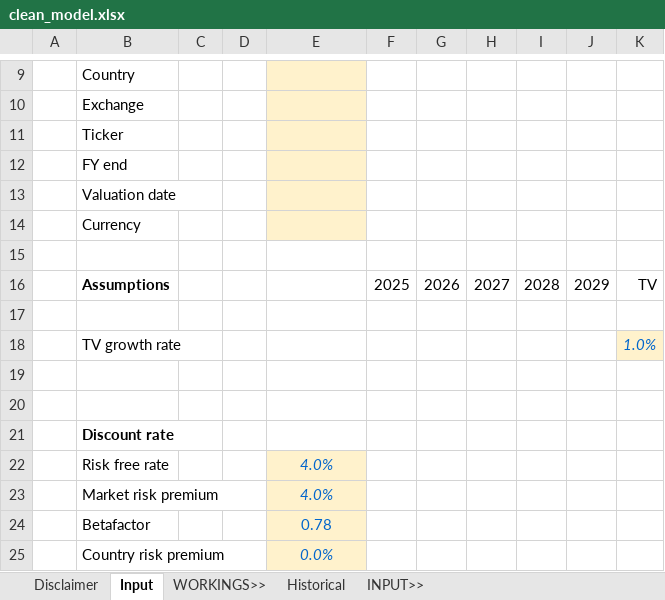
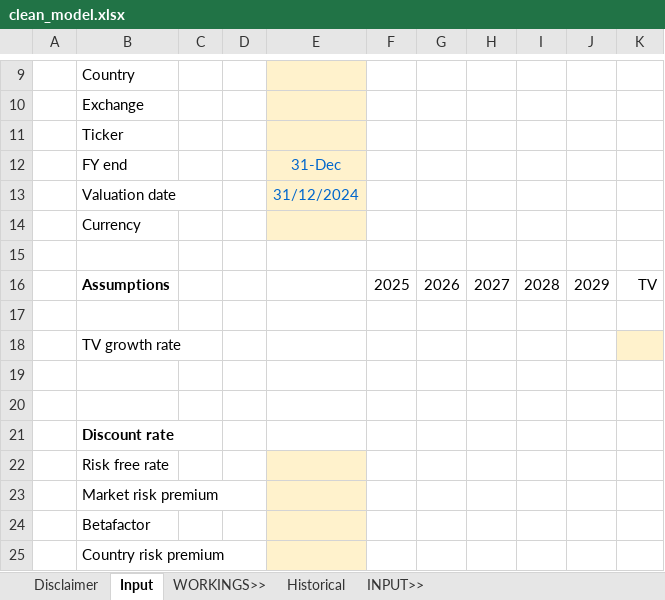
Before and after one commit to saltKonstantin/valuations, an Excel workbook: clean_model.xlsx, sheet Input, drawn as a sheet; only a part is shown, gaps mark what is left out; values as stored, in another font and other column widths than the file's, no borders; the diff names each change by its address in the sheet, - before the commit and + after, or states it on an @@ line.

Commit message:
Update clean_model.xlsx

```diff
--- a/clean_model.xlsx (sheet Input)
+++ b/clean_model.xlsx (sheet Input)
-E12: (empty)
+E12: 31-Dec
-E13: (empty)
+E13: 31/12/2024
-K18: 1.0%
+K18: (empty)
-E22:E23: 4.0%
+E22:E23: (empty)
-E24: 0.78
+E24: (empty)
-E25: 0.0%
+E25: (empty)
```
